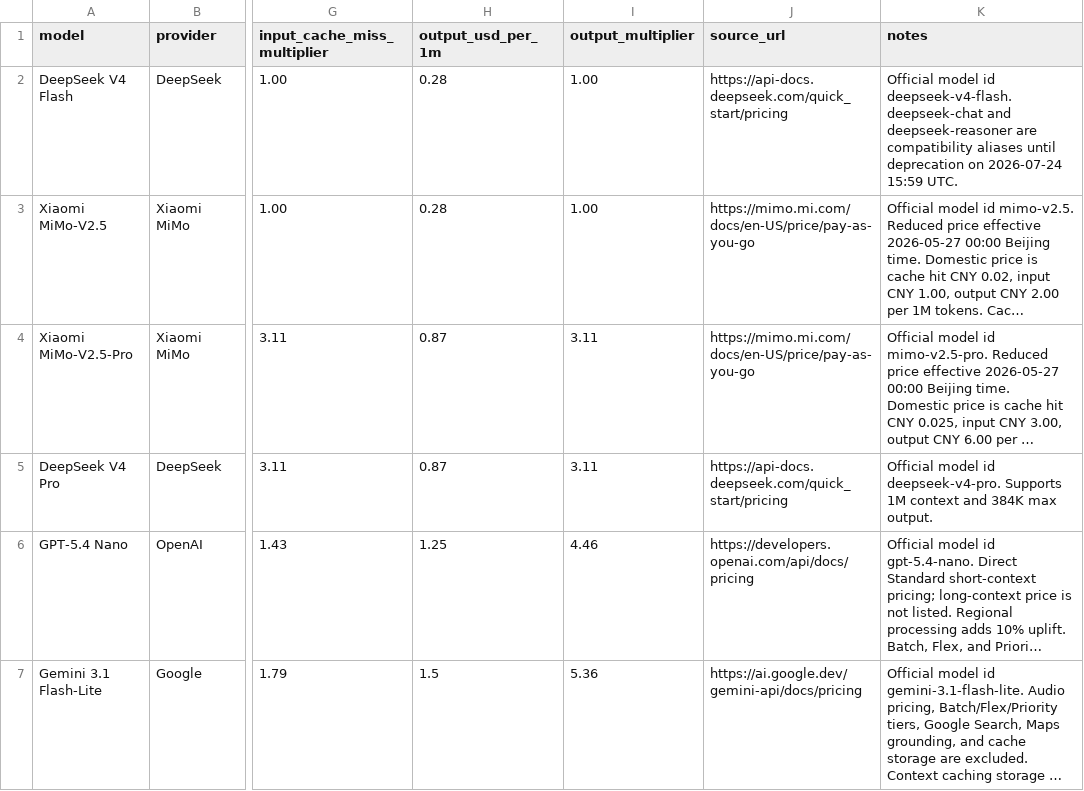
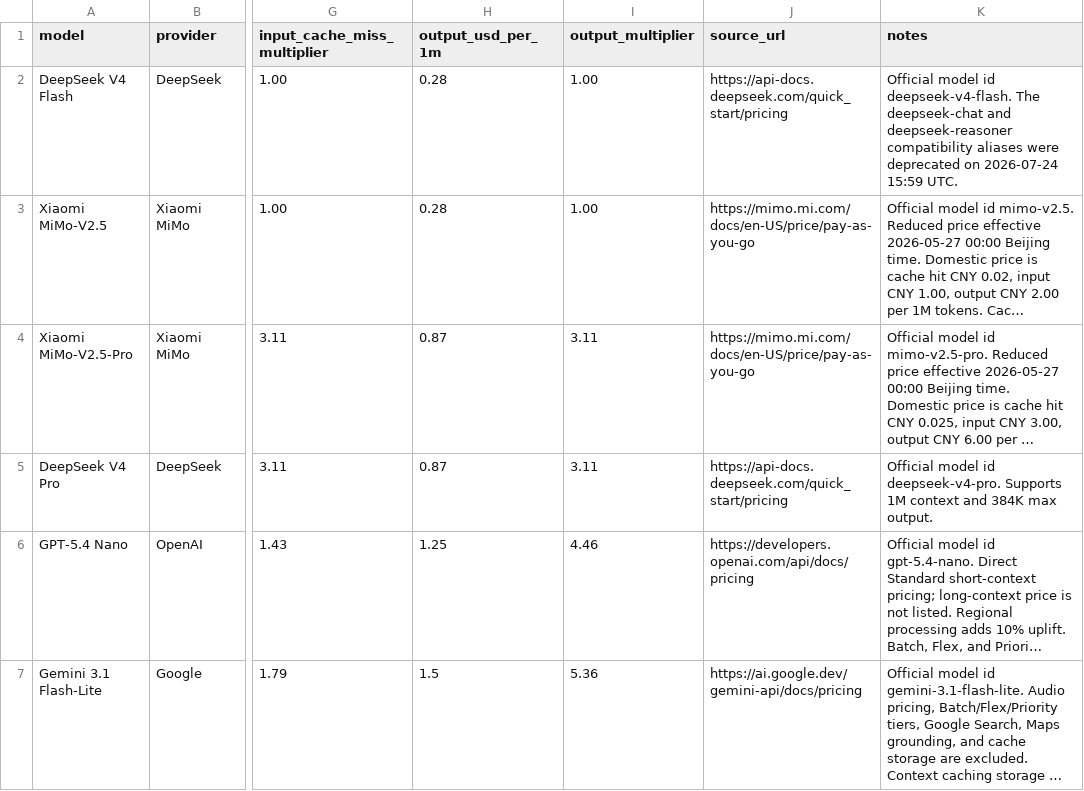
Before and after one commit to tifish/ModelPriceCompare, a CSV file: model_price_comparison.csv, drawn as a sheet; only a part is shown, gaps mark what is left out; long unchanged cells end in …; the diff names each change by its address in the sheet, - before the commit and + after, or states it on an @@ line.

Commit message:
Refresh model price comparison

```diff
--- a/model_price_comparison.csv
+++ b/model_price_comparison.csv
-K2 (notes): …id deepseek-v4-flash. deepseek-chat and deepseek-reasoner are compatibility aliases until deprecation on 2026-07-24…
+K2 (notes): …id deepseek-v4-flash. The deepseek-chat and deepseek-reasoner compatibility aliases were deprecated on 2026-07-24…
```
Also changed, not shown: 2 other files.
